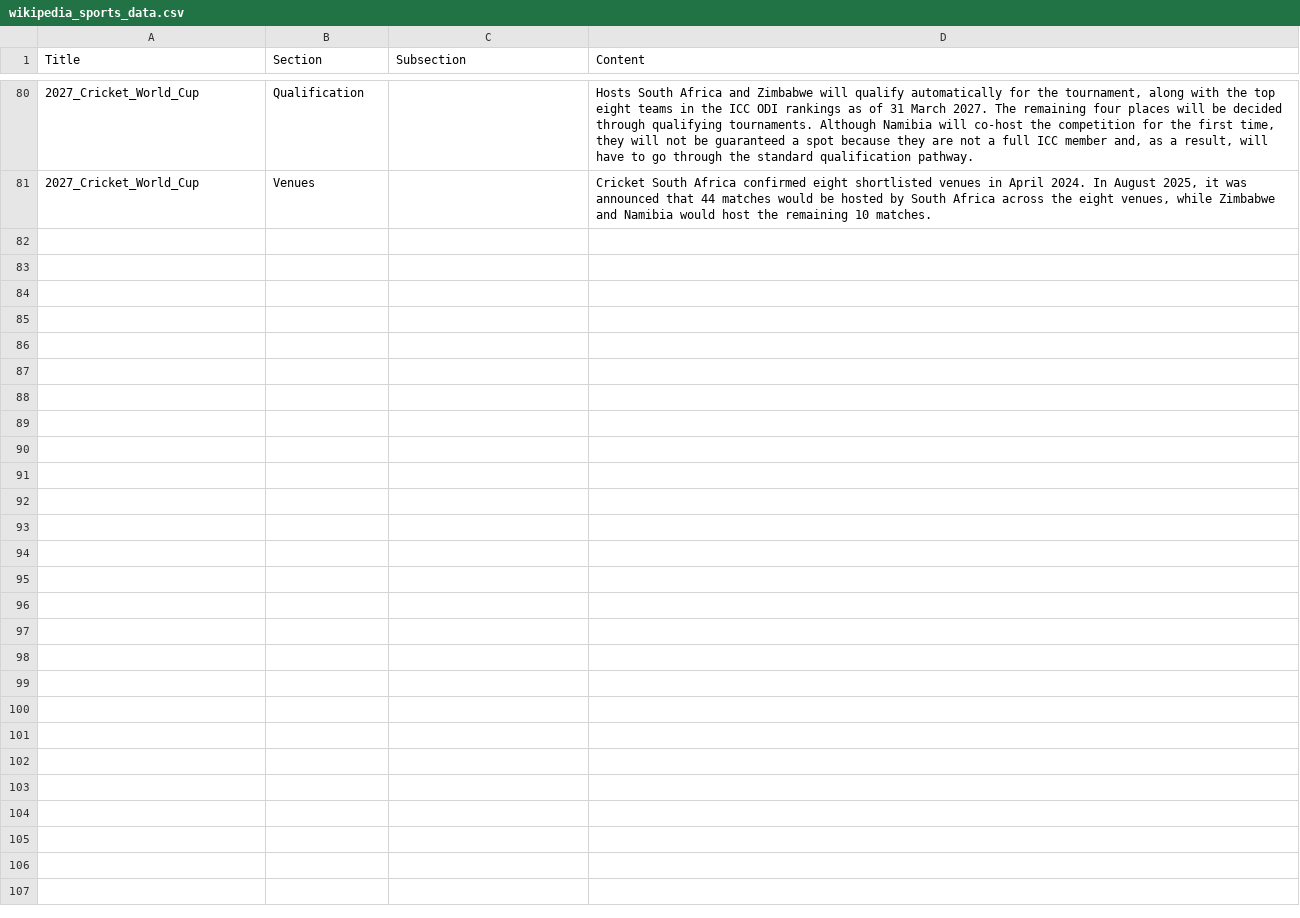
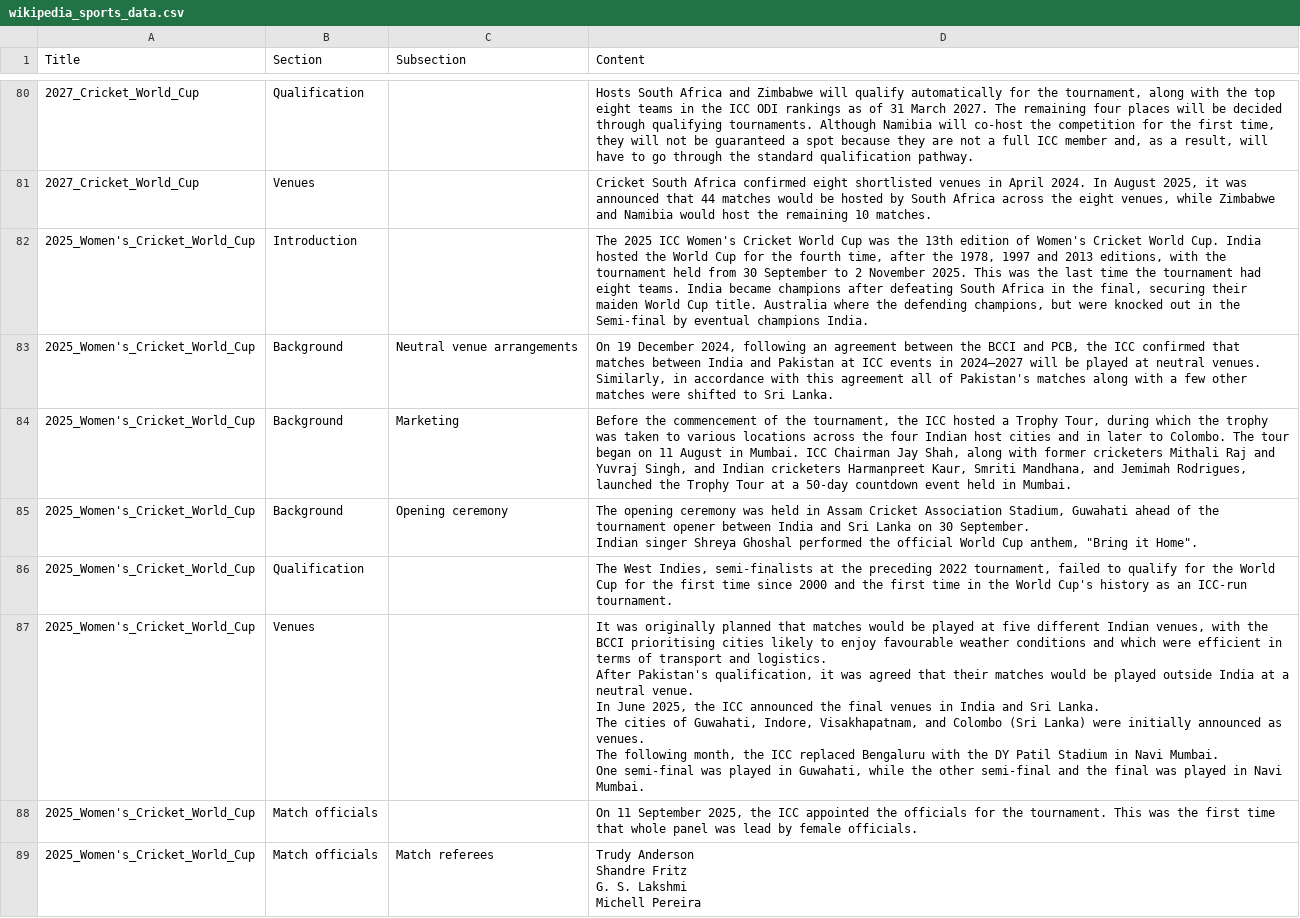
Before and after one commit to tva04/create-data-set, a CSV file: data-set/wikipedia_sports_data.csv, drawn as a sheet; only a part is shown, gaps mark what is left out; ↵ is a line break in a cell; the diff covers the shown part only; the diff names each change by its address in the sheet, - before the commit and + after, or states it on an @@ line.

Commit message:
Add files via upload

```diff
--- a/data-set/wikipedia_sports_data.csv
+++ b/data-set/wikipedia_sports_data.csv
+row 82: 2025_Women's_Cricket_World_Cup | Introduction |  | The 2025 ICC Women's Cricket World Cup was the 13th edition of Women's Cricket World Cup. India hosted the World Cup for the fourth time, after the 1978, 1997 and 2013 editions, with the tournament held from 30 September to 2 November 2025. This was the last time the tournament had eight teams. India became champions after defeating South Africa in the final, securing their maiden World Cup title. Australia where the defending champions, but were knocked out in the Semi-final by eventual champions India.
+row 83: 2025_Women's_Cricket_World_Cup | Background | Neutral venue arrangements | On 19 December 2024, following an agreement between the BCCI and PCB, the ICC confirmed that matches between India and Pakistan at ICC events in 2024–2027 will be played at neutral venues. Similarly, in accordance with this agreement all of Pakistan's matches along with a few other matches were shifted to Sri Lanka.
+row 84: 2025_Women's_Cricket_World_Cup | Background | Marketing | Before the commencement of the tournament, the ICC hosted a Trophy Tour, during which the trophy was taken to various locations across the four Indian host cities and in later to Colombo. The tour began on 11 August in Mumbai. ICC Chairman Jay Shah, along with former cricketers Mithali Raj and Yuvraj Singh, and Indian cricketers Harmanpreet Kaur, Smriti Mandhana, and Jemimah Rodrigues, launched the Trophy Tour at a 50-day countdown event held in Mumbai.
+row 85: 2025_Women's_Cricket_World_Cup | Background | Opening ceremony | The opening ceremony was held in Assam Cricket Association Stadium, Guwahati ahead of the tournament opener between India and Sri Lanka on 30 September. ↵ Indian singer Shreya Ghoshal performed the official World Cup anthem, "Bring it Home".
+row 86: 2025_Women's_Cricket_World_Cup | Qualification |  | The West Indies, semi-finalists at the preceding 2022 tournament, failed to qualify for the World Cup for the first time since 2000 and the first time in the World Cup's history as an ICC-run tournament.
+row 87: 2025_Women's_Cricket_World_Cup | Venues |  | It was originally planned that matches would be played at five different Indian venues, with the BCCI prioritising cities likely to enjoy favourable weather conditions and which were efficient in terms of transport and logistics. ↵ After Pakistan's qualification, it was agreed that their matches would be played outside India at a neutral venue. ↵ In June 2025, the ICC announced the final venues in India and Sri Lanka. ↵ The cities of Guwahati, Indore, Visakhapatnam, and Colombo (Sri Lanka) were initially announced as venues. ↵ The following month, the ICC replaced Bengaluru with the DY Patil Stadium in Navi Mumbai. ↵ One semi-final was played in Guwahati, while the other semi-final and the final was played in Navi Mumbai.
+row 88: 2025_Women's_Cricket_World_Cup | Match officials |  | On 11 September 2025, the ICC appointed the officials for the tournament. This was the first time that whole panel was lead by female officials.
+row 89: 2025_Women's_Cricket_World_Cup | Match officials | Match referees | Trudy Anderson ↵ Shandre Fritz ↵ G. S. Lakshmi ↵ Michell Pereira
```
Also changed, not shown: 8 added rows elsewhere in this file.
